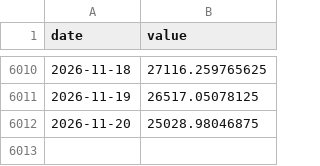
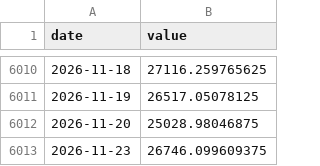
Before and after one commit to waterkoofAI/fiscal-dominance-monitor, a CSV file: data/cache/yahoo_NDX.csv, drawn as a sheet; only a part is shown, gaps mark what is left out.

```diff
--- a/data/cache/yahoo_NDX.csv
+++ b/data/cache/yahoo_NDX.csv
@@ -6012 +6012,2 @@ date,value
 2026-11-20,25028.98046875
+2026-11-23,26746.099609375
```
Also changed, not shown: data/cache/fred_BAMLH0A0HYM2.csv, data/cache/fred_DTWEXBGS.csv, 21 other files.
